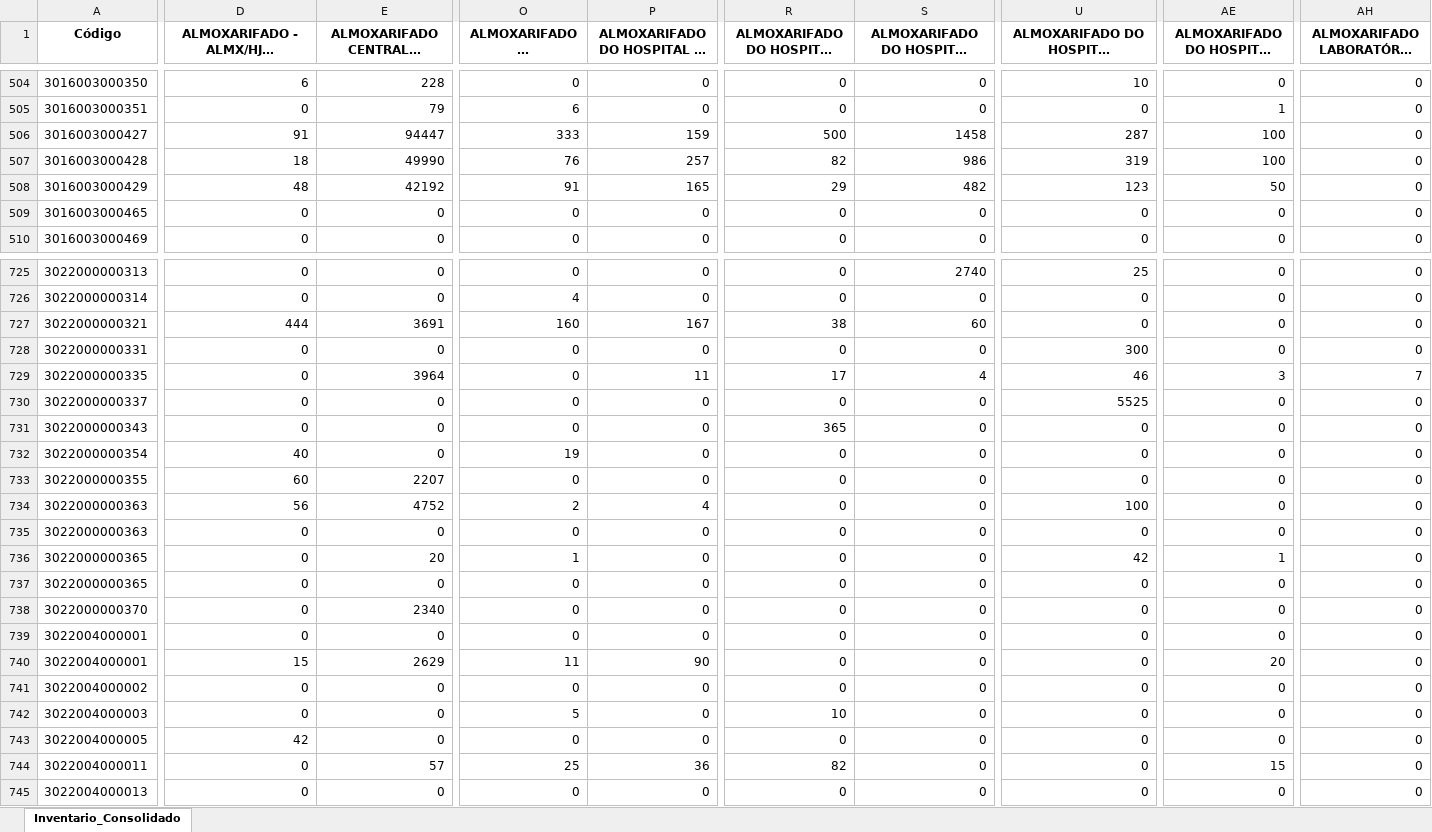
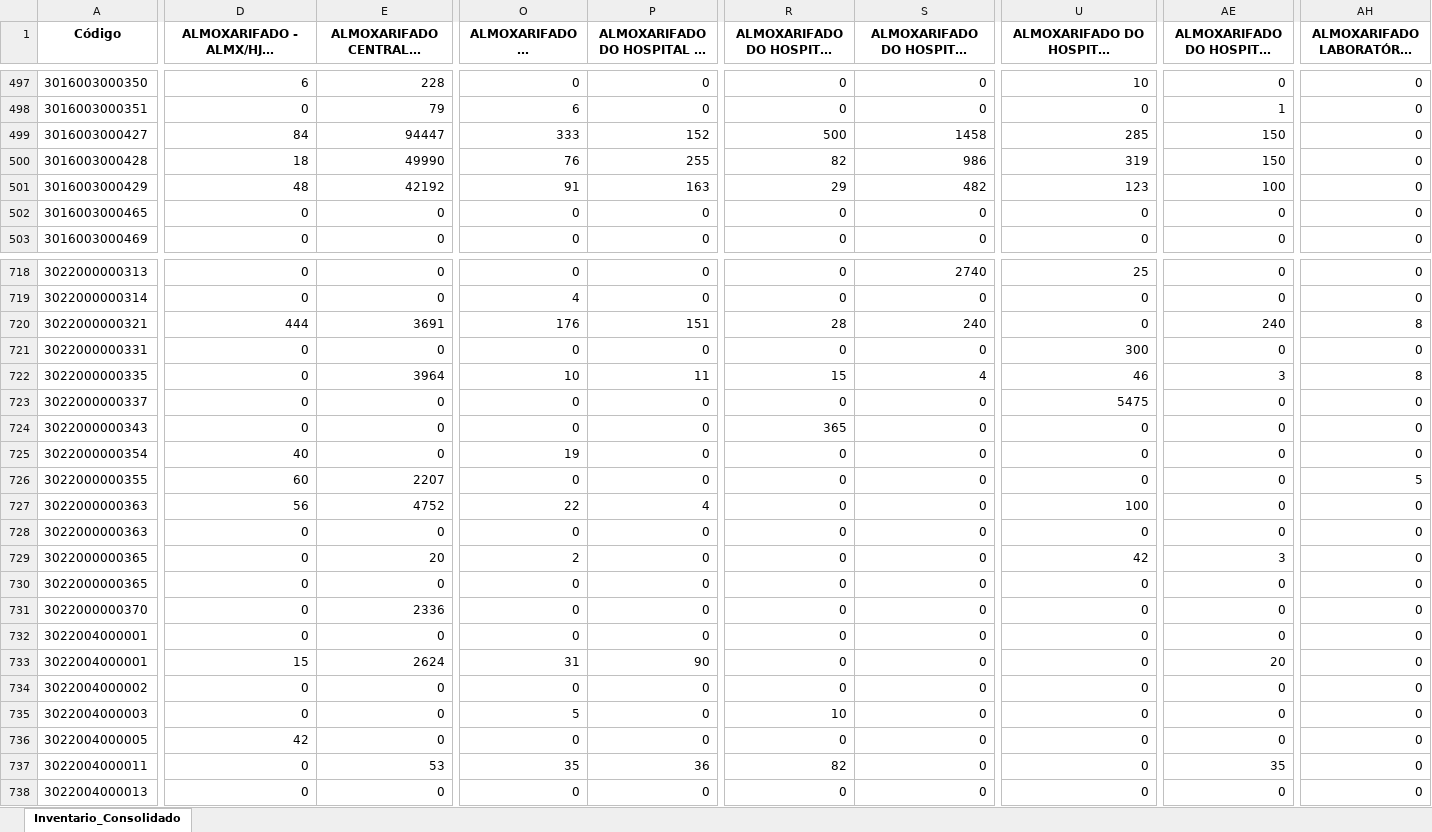
Before and after one commit to sesapbpm/Dashs---Aquisi-es, an Excel workbook: relatorio_inventario_CONSOLIDADO_MATRIZ.xlsx, sheet Inventario_Consolidado, drawn as a sheet; only a part is shown, gaps mark what is left out; long unchanged cells end in …; values as stored, in another font and other column widths than the file's, no borders; addresses are those after the commit; the diff covers the shown part only; the diff names each change by its address in the sheet, - before the commit and + after, or states it on an @@ line.

```diff
--- a/relatorio_inventario_CONSOLIDADO_MATRIZ.xlsx (sheet Inventario_Consolidado)
+++ b/relatorio_inventario_CONSOLIDADO_MATRIZ.xlsx (sheet Inventario_Consolidado)
-D499: 91
+D499: 84
-P499: 159
+P499: 152
-U499: 287
+U499: 285
-AE499:AE500: 100
+AE499:AE500: 150
-P500: 257
+P500: 255
-P501: 165
+P501: 163
-AE501: 50
+AE501: 100
-O720: 160
+O720: 176
-P720: 167
+P720: 151
-R720: 38
+R720: 28
-S720: 60
+S720: 240
-AE720: 0
+AE720: 240
-AH720: 0
+AH720: 8
-O722: 0
+O722: 10
-R722: 17
+R722: 15
-AH722: 7
+AH722: 8
-U723: 5525
+U723: 5475
-AH726: 0
+AH726: 5
-O727: 2
+O727: 22
-O729: 1
+O729: 2
-AE729: 1
+AE729: 3
-E731: 2340
+E731: 2336
-E733: 2629
+E733: 2624
-O733: 11
+O733: 31
-E737: 57
+E737: 53
-O737: 25
+O737: 35
-AE737: 15
+AE737: 35
```
Also changed, not shown: 4 added rows, 14 removed rows and 166 edited cells elsewhere in this sheet, Base_Indicador_Atrasos.xlsx, 1 other file.
